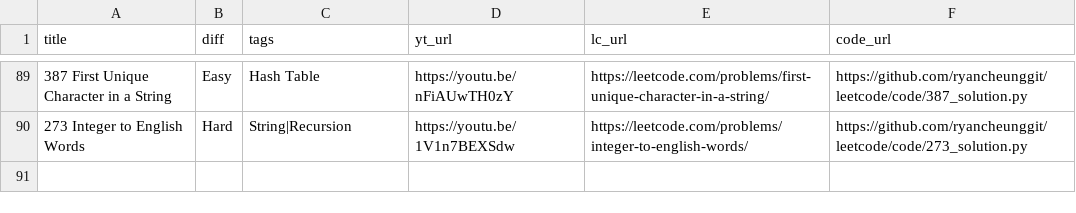
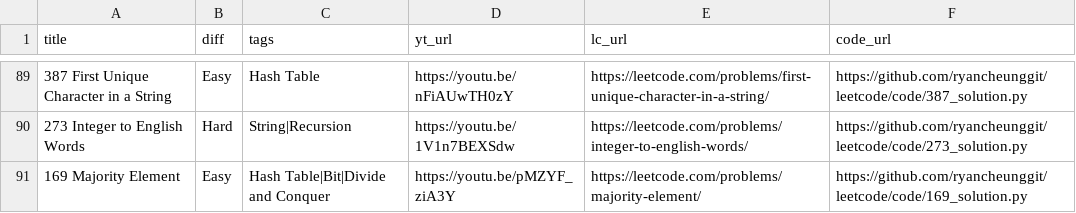
Before and after one commit to ramankgp/leetcode-1, a CSV file: list.csv, drawn as a sheet; only a part is shown, gaps mark what is left out; the diff names each change by its address in the sheet, - before the commit and + after, or states it on an @@ line.

```diff
--- a/list.csv
+++ b/list.csv
+row 91: 169 Majority Element | Easy | Hash Table|Bit|Divide and Conquer | https://youtu.be/pMZYF_ziA3Y | https://leetcode.com/problems/majority-element/ | https://github.com/ryancheunggit/leetcode/code/169_solution.py
```
Also changed, not shown: 1 other file.
